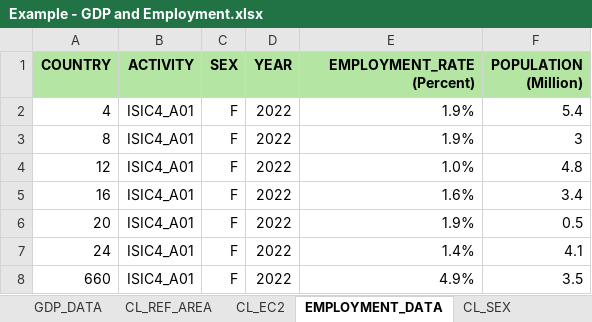
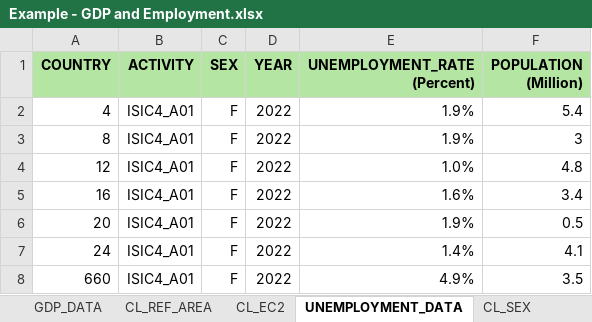
Before and after one commit to Cross-Domain-Interoperability-Framework/undata_example_cdif, an Excel workbook: data/input/dagstuhl2024/Example - GDP and Employment.xlsx, sheet UNEMPLOYMENT_DATA, drawn as a sheet; only a part is shown; values as stored, in another font and other column widths than the file's, no borders; the diff names each change by its address in the sheet, - before the commit and + after, or states it on an @@ line.

Commit message:
code and data cleanup

```diff
--- a/data/input/dagstuhl2024/Example - GDP and Employment.xlsx (sheet UNEMPLOYMENT_DATA)
+++ b/data/input/dagstuhl2024/Example - GDP and Employment.xlsx (sheet UNEMPLOYMENT_DATA)
-sheet tab: EMPLOYMENT_DATA
+sheet tab: UNEMPLOYMENT_DATA
-E1: EMPLOYMENT_RATE (Percent)
+E1: UNEMPLOYMENT_RATE (Percent)
```
Also changed, not shown: data/output/mapings_EMP_GDP.xlsx, 13 other files.
